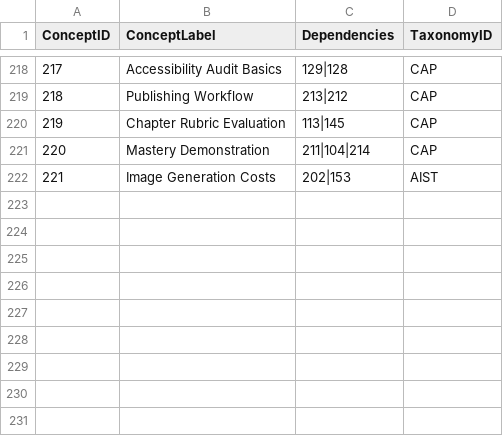
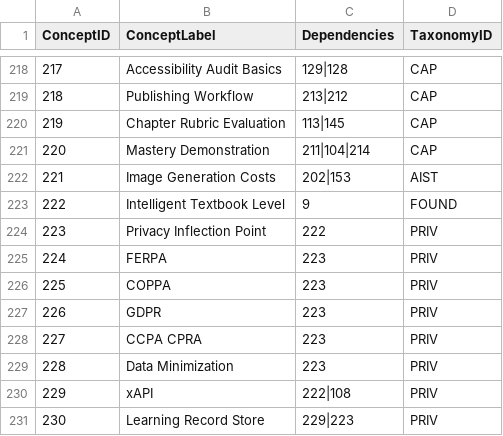
Before and after one commit to dmccreary/learning-sciences, a CSV file: docs/learning-graph/learning-graph.csv, drawn as a sheet; only a part is shown, gaps mark what is left out; the diff names each change by its address in the sheet, - before the commit and + after, or states it on an @@ line.

Commit message:
wrote the chapter structure and generated two test chapters.  Found a gap in the student privacy and added the five level model.

```diff
--- a/docs/learning-graph/learning-graph.csv
+++ b/docs/learning-graph/learning-graph.csv
+row 223: 222 | Intelligent Textbook Level | 9 | FOUND
+row 224: 223 | Privacy Inflection Point | 222 | PRIV
+row 225: 224 | FERPA | 223 | PRIV
+row 226: 225 | COPPA | 223 | PRIV
+row 227: 226 | GDPR | 223 | PRIV
+row 228: 227 | CCPA CPRA | 223 | PRIV
+row 229: 228 | Data Minimization | 223 | PRIV
+row 230: 229 | xAPI | 222|108 | PRIV
+row 231: 230 | Learning Record Store | 229|223 | PRIV
```
Also changed, not shown: 29 other files.
